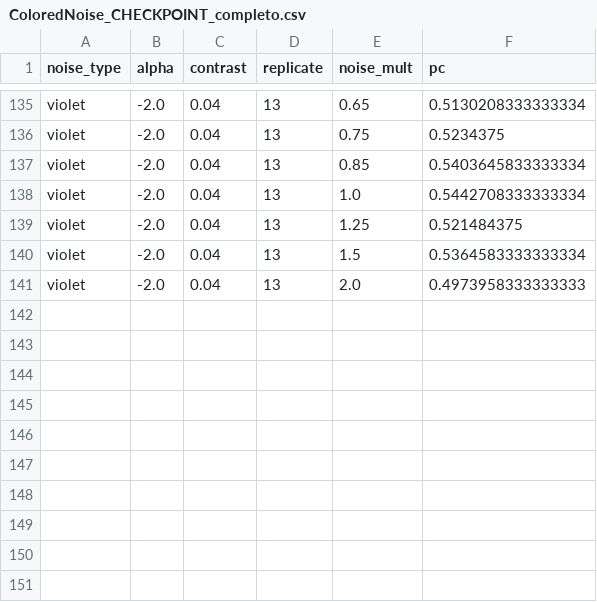
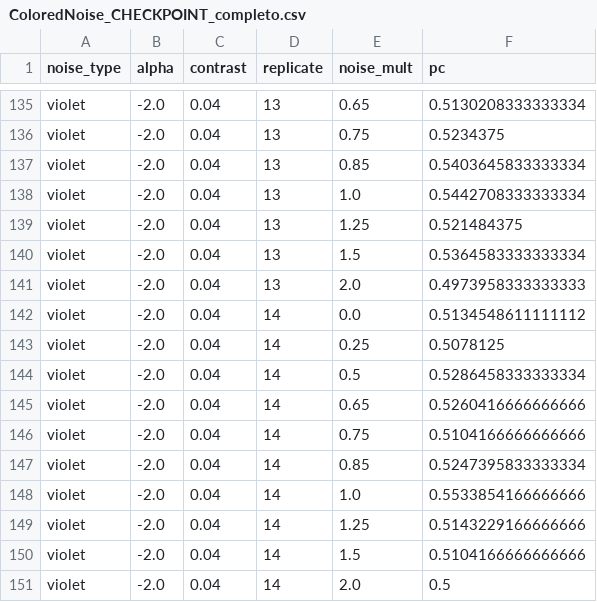
Before and after one commit to diegothediablo/nome-repo, a CSV file: ColoredNoise_CHECKPOINT_completo.csv, drawn as a sheet; only a part is shown, gaps mark what is left out; the diff names each change by its address in the sheet, - before the commit and + after, or states it on an @@ line.

Commit message:
checkpoint ColoredNoise_CHECKPOINT_completo n=150 2026-03-17 08:08

```diff
--- a/ColoredNoise_CHECKPOINT_completo.csv
+++ b/ColoredNoise_CHECKPOINT_completo.csv
+row 142: violet | -2.0 | 0.04 | 14 | 0.0 | 0.5134548611111112
+row 143: violet | -2.0 | 0.04 | 14 | 0.25 | 0.5078125
+row 144: violet | -2.0 | 0.04 | 14 | 0.5 | 0.5286458333333334
+row 145: violet | -2.0 | 0.04 | 14 | 0.65 | 0.5260416666666666
+row 146: violet | -2.0 | 0.04 | 14 | 0.75 | 0.5104166666666666
+row 147: violet | -2.0 | 0.04 | 14 | 0.85 | 0.5247395833333334
+row 148: violet | -2.0 | 0.04 | 14 | 1.0 | 0.5533854166666666
+row 149: violet | -2.0 | 0.04 | 14 | 1.25 | 0.5143229166666666
+row 150: violet | -2.0 | 0.04 | 14 | 1.5 | 0.5104166666666666
+row 151: violet | -2.0 | 0.04 | 14 | 2.0 | 0.5
```
